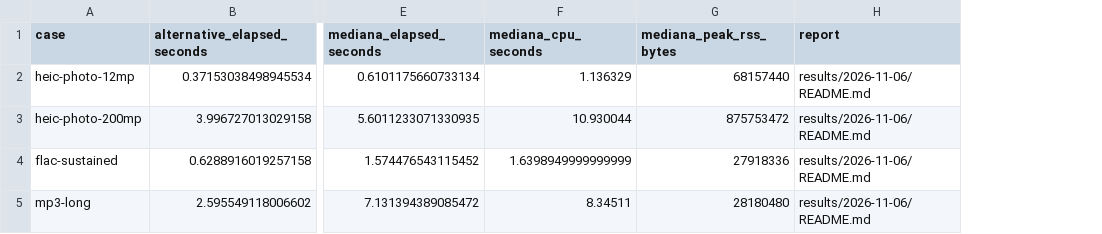
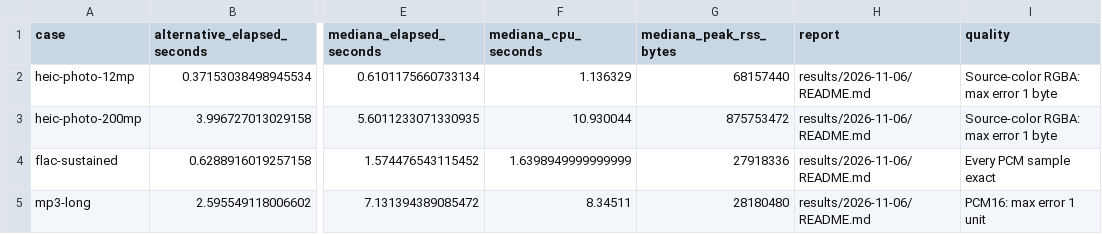
Before and after one commit to bvdcode/Mediana, a CSV file: docs/performance/results.csv, drawn as a sheet; only a part is shown, gaps mark what is left out; the diff names each change by its address in the sheet, - before the commit and + after, or states it on an @@ line.

Commit message:
Separate HEIC reconstruction modes and expose comparison quality observations

```diff
--- a/docs/performance/results.csv
+++ b/docs/performance/results.csv
+column I (quality), rows 2-5: Source-color RGBA: max error 1 byte | Source-color RGBA: max error 1 byte | Every PCM sample exact | PCM16: max error 1 unit
```
Also changed, not shown: 3 other files.
